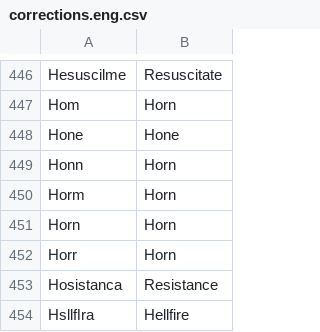
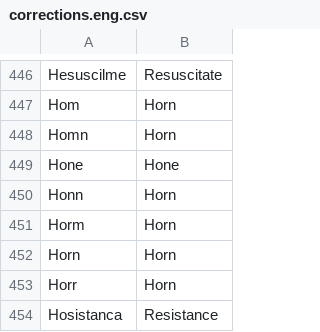
Before and after one commit to chpoit/utsushis-charm, a CSV file: data/skills/corrections.eng.csv, drawn as a sheet; only a part is shown, gaps mark what is left out; the shorter side is filled out with more unchanged rows; the diff names each change by its address in the sheet, - before the commit and + after, or states it on an @@ line.

```diff
--- a/data/skills/corrections.eng.csv
+++ b/data/skills/corrections.eng.csv
+row 448: Homn | Horn
```
Also changed, not shown: 3 other files.
